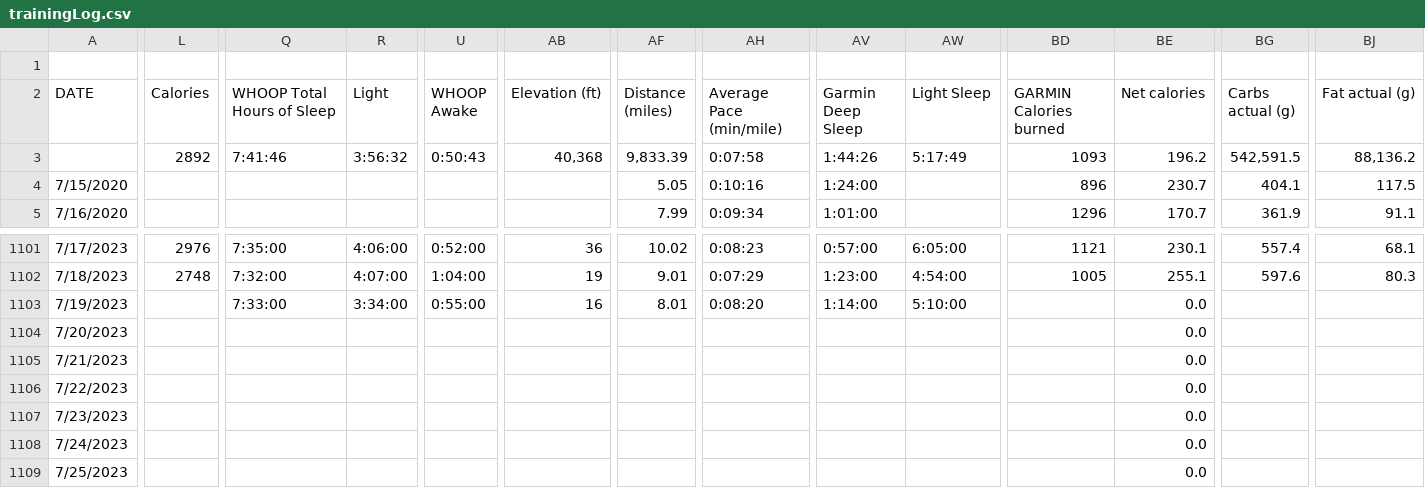
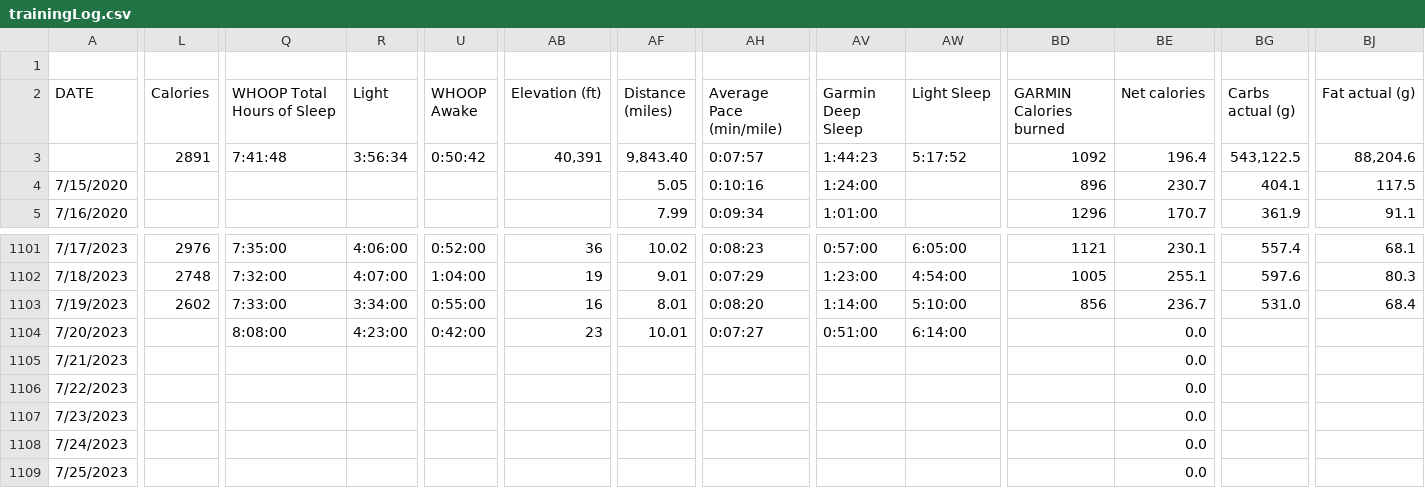
Before and after one commit to ptsouth97/traininglogWebserver, a CSV file: trainingLog.csv, drawn as a sheet; only a part is shown, gaps mark what is left out; the diff covers the shown part only; the diff names each change by its address in the sheet, - before the commit and + after, or states it on an @@ line.

```diff
--- a/trainingLog.csv
+++ b/trainingLog.csv
-L3 (Calories): 2892
+L3 (Calories): 2891
-Q3 (WHOOP Total Hours of Sleep): 7:41:46
+Q3 (WHOOP Total Hours of Sleep): 7:41:48
-R3 (Light): 3:56:32
+R3 (Light): 3:56:34
-U3 (WHOOP Awake): 0:50:43
+U3 (WHOOP Awake): 0:50:42
-AB3 (Elevation (ft)): 40,368
+AB3 (Elevation (ft)): 40,391
-AF3 (Distance (miles)): 9,833.39
+AF3 (Distance (miles)): 9,843.40
-AH3 (Average Pace (min/mile)): 0:07:58
+AH3 (Average Pace (min/mile)): 0:07:57
-AV3 (Garmin Deep Sleep): 1:44:26
+AV3 (Garmin Deep Sleep): 1:44:23
-AW3 (Light Sleep): 5:17:49
+AW3 (Light Sleep): 5:17:52
-BD3 (GARMIN Calories burned): 1093
+BD3 (GARMIN Calories burned): 1092
-BE3 (Net calories): 196.2
+BE3 (Net calories): 196.4
-BG3 (Carbs actual (g)): 542,591.5
+BG3 (Carbs actual (g)): 543,122.5
-BJ3 (Fat actual (g)): 88,136.2
+BJ3 (Fat actual (g)): 88,204.6
-L1103 (Calories): (empty)
+L1103 (Calories): 2602
-BD1103 (GARMIN Calories burned): (empty)
+BD1103 (GARMIN Calories burned): 856
-BE1103 (Net calories): 0.0
+BE1103 (Net calories): 236.7
-BG1103 (Carbs actual (g)): (empty)
+BG1103 (Carbs actual (g)): 531.0
-BJ1103 (Fat actual (g)): (empty)
+BJ1103 (Fat actual (g)): 68.4
-Q1104 (WHOOP Total Hours of Sleep): (empty)
+Q1104 (WHOOP Total Hours of Sleep): 8:08:00
-R1104 (Light): (empty)
+R1104 (Light): 4:23:00
-U1104 (WHOOP Awake): (empty)
+U1104 (WHOOP Awake): 0:42:00
-AB1104 (Elevation (ft)): (empty)
+AB1104 (Elevation (ft)): 23
-AF1104 (Distance (miles)): (empty)
+AF1104 (Distance (miles)): 10.01
-AH1104 (Average Pace (min/mile)): (empty)
+AH1104 (Average Pace (min/mile)): 0:07:27
-AV1104 (Garmin Deep Sleep): (empty)
+AV1104 (Garmin Deep Sleep): 0:51:00
-AW1104 (Light Sleep): (empty)
+AW1104 (Light Sleep): 6:14:00
```
Also changed, not shown: 50 edited cells elsewhere in this file, 6 other files.
